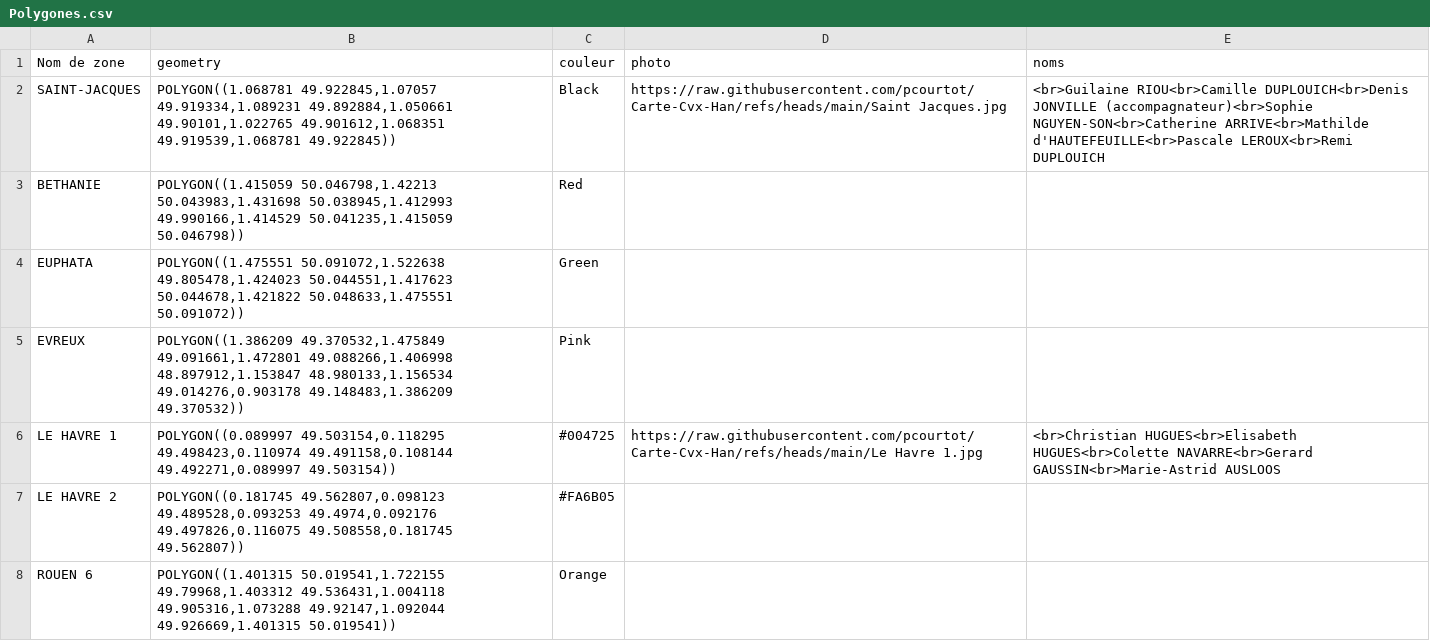
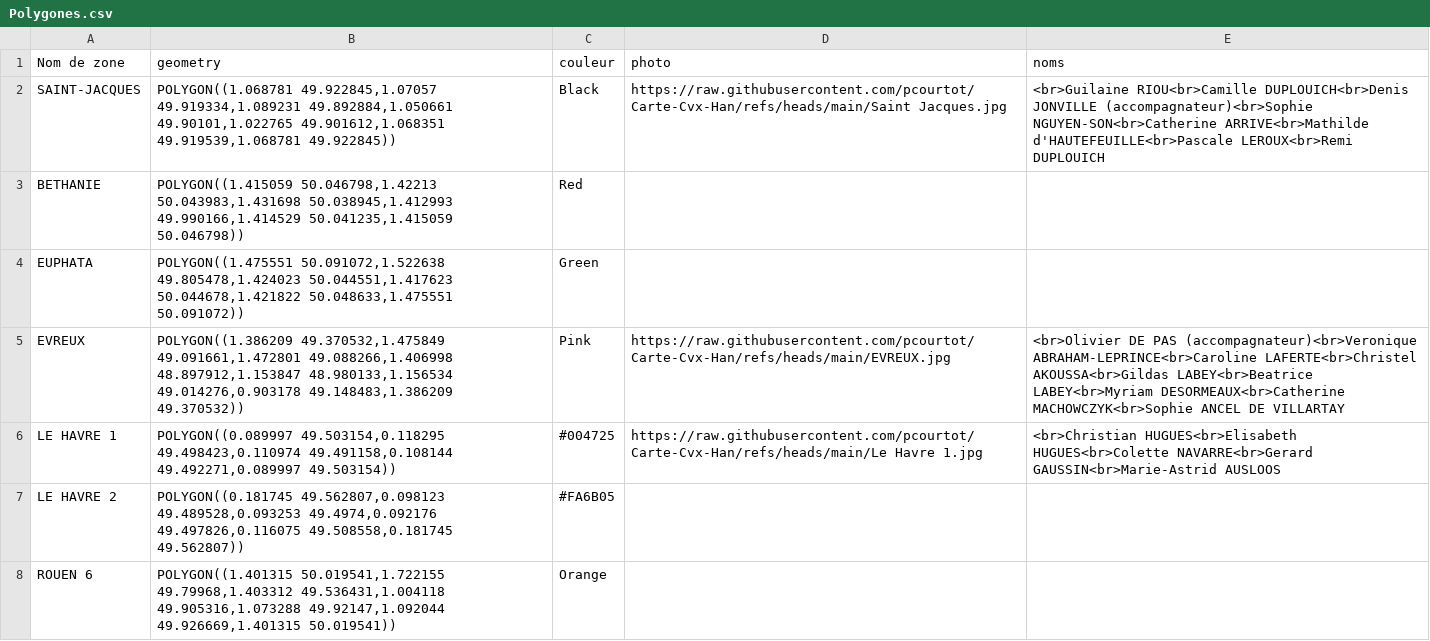
Before and after one commit to pcourtot/Carte-Cvx-Han, a CSV file: Polygones.csv, drawn as a sheet; only a part is shown.

Commit message:
Add files via upload

```diff
--- a/Polygones.csv
+++ b/Polygones.csv
@@ -4,3 +4,3 @@ BETHANIE;POLYGON((1.415059 50.046798,1.42213 50.043983,1.431698 50.038945,1.4129
 EUPHATA;POLYGON((1.475551 50.091072,1.522638 49.805478,1.424023 50.044551,1.417623 50.044678,1.421822 50.048633,1.475551 50.091072));Green;;
-EVREUX;POLYGON((1.386209 49.370532,1.475849 49.091661,1.472801 49.088266,1.406998 48.897912,1.153847 48.980133,1.156534 49.014276,0.903178 49.148483,1.386209 49.370532));Pink;;
+EVREUX;POLYGON((1.386209 49.370532,1.475849 49.091661,1.472801 49.088266,1.406998 48.897912,1.153847 48.980133,1.156534 49.014276,0.903178 49.148483,1.386209 49.370532));Pink;https://raw.githubusercontent.com/pcourtot/Carte-Cvx-Han/refs/heads/main/EVREUX.jpg;<br>Olivier DE PAS (accompagnateur)<br>Veronique ABRAHAM-LEPRINCE<br>Caroline LAFERTE<br>Christel AKOUSSA<br>Gildas LABEY<br>Beatrice LABEY<br>Myriam DESORMEAUX<br>Catherine MACHOWCZYK<br>Sophie ANCEL DE VILLARTAY
 LE HAVRE 1;POLYGON((0.089997 49.503154,0.118295 49.498423,0.110974 49.491158,0.108144 49.492271,0.089997 49.503154));#004725;https://raw.githubusercontent.com/pcourtot/Carte-Cvx-Han/refs/heads/main/Le Havre 1.jpg;<br>Christian HUGUES<br>Elisabeth HUGUES<br>Colette NAVARRE<br>Gerard GAUSSIN<br>Marie-Astrid AUSLOOS
```
